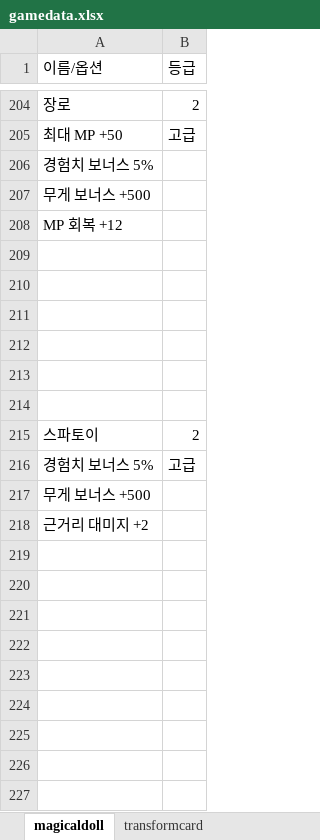
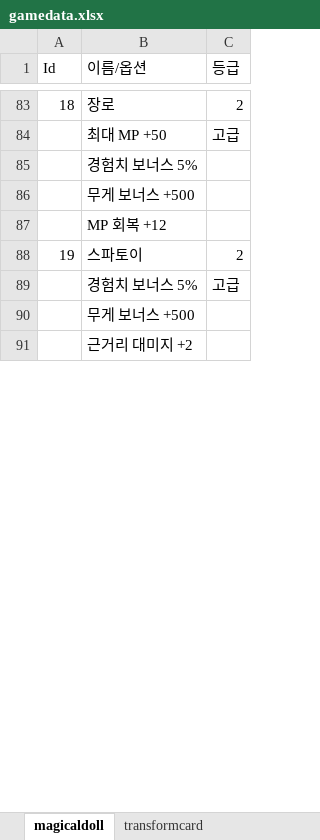
Before and after one commit to YongHee-Kim/LineageMSimulator, an Excel workbook: data/gamedata.xlsx, sheet magicaldoll, drawn as a sheet; only a part is shown, gaps mark what is left out; values as stored, in another font and other column widths than the file's, no borders; removed rows and columns are numbered as before the commit, all else as after; the diff covers the shown part only; the diff names each change by its address in the sheet, - before the commit and + after, or states it on an @@ line.

```diff
--- a/data/gamedata.xlsx (sheet magicaldoll)
+++ b/data/gamedata.xlsx (sheet magicaldoll)
+column A (Id), rows 83-88: 18 |  |  |  |  | 19
-row 209: (empty)
-row 210: (empty)
-row 211: (empty)
-row 212: (empty)
-row 213: (empty)
-row 214: (empty)
-row 219: (empty)
-row 220: (empty)
-row 221: (empty)
-row 222: (empty)
-row 223: (empty)
-row 224: (empty)
-row 225: (empty)
-row 226: (empty)
-row 227: (empty)
```
Also changed, not shown: 194 removed rows elsewhere in this sheet, sheet transformcard, data/gacha.xlsx, 13 other files.
